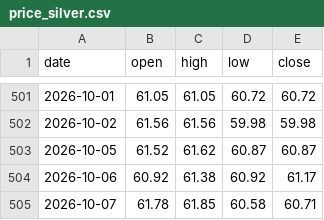
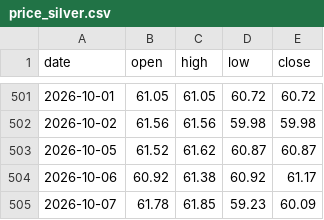
Before and after one commit to Allenvip1/G-P-C-R, a CSV file: data/price_silver.csv, drawn as a sheet; only a part is shown, gaps mark what is left out.

```diff
--- a/data/price_silver.csv
+++ b/data/price_silver.csv
@@ -504,2 +504,2 @@ date,open,high,low,close
 2026-10-06,60.92,61.38,60.92,61.17
-2026-10-07,61.78,61.85,60.58,60.71
+2026-10-07,61.78,61.85,59.23,60.09
```
Also changed, not shown: data/price_gold.csv.
